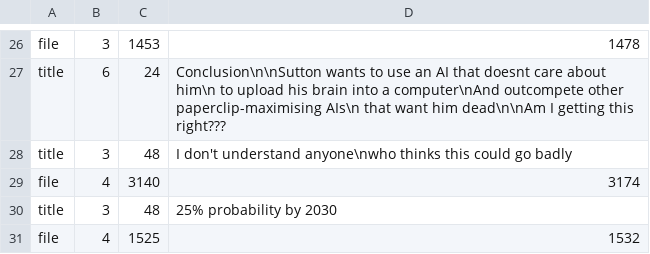
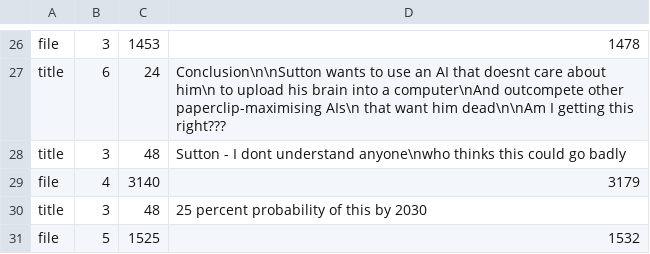
Before and after one commit to samueldashadrach/video_cutpaste, a TSV file: approach_2/data/segments.tsv, drawn as a sheet; only a part is shown, gaps mark what is left out.

```diff
--- a/approach_2/data/segments.tsv
+++ b/approach_2/data/segments.tsv
@@ -27,5 +27,5 @@ file	3	1453	1478
 title	6	24	Conclusion\n\nSutton wants to use an AI that doesnt care about him\n to upload his brain into a computer\nAnd outcompete other paperclip-maximising AIs\n that want him dead\n\nAm I getting this right???
-title	3	48	I don't understand anyone\nwho thinks this could go badly
-file	4	3140	3174
-title	3	48	25% probability by 2030
-file	4	1525	1532
+title	3	48	Sutton - I dont understand anyone\nwho thinks this could go badly
+file	4	3140	3179
+title	3	48	25 percent probability of this by 2030
+file	5	1525	1532
```
Also changed, not shown: 1 other file.
